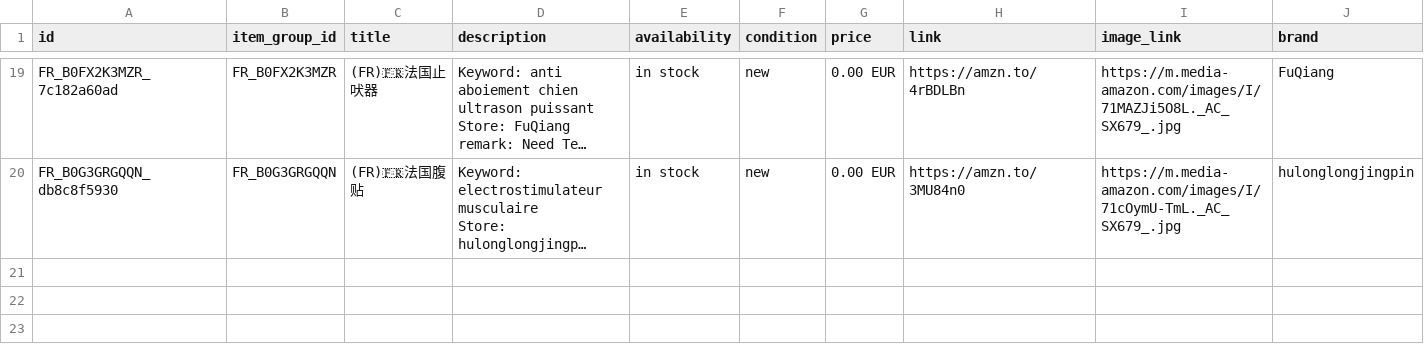
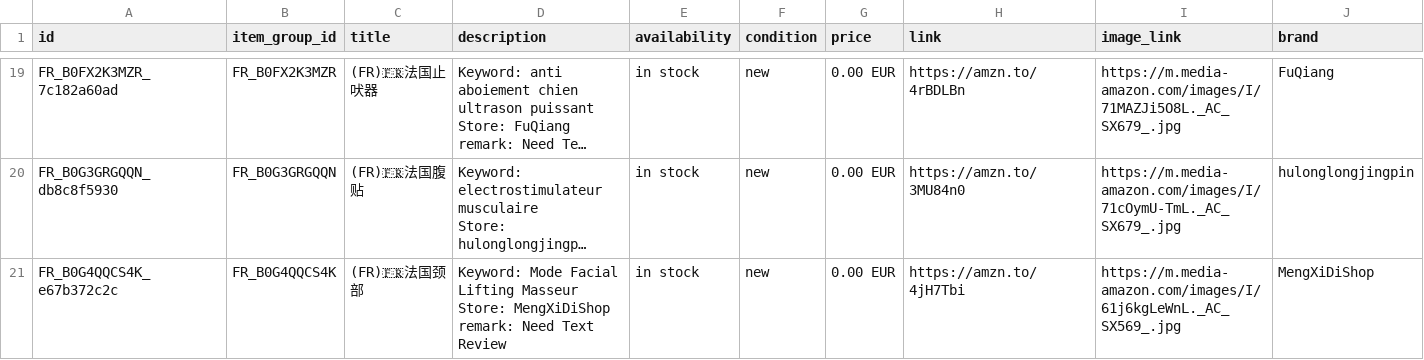
Before and after one commit to dalemy-1/wa-catalog-feed, a CSV file: docs/fr.csv, drawn as a sheet; only a part is shown, gaps mark what is left out; long unchanged cells end in …; ↵ is a line break in a cell; the diff names each change by its address in the sheet, - before the commit and + after, or states it on an @@ line.

```diff
--- a/docs/fr.csv
+++ b/docs/fr.csv
+row 21: FR_B0G4QQCS4K_e67b372c2c | FR_B0G4QQCS4K | (FR)🇫🇷法国颈部 | Keyword: Mode Facial Lifting Masseur ↵ Store: MengXiDiShop ↵ remark: Need Text Review | in stock | new | 0.00 EUR | https://amzn.to/4jH7Tbi | https://m.media-amazon.com/images/I/61j6kgLeWnL._AC_SX569_.jpg | MengXiDiShop
```
Also changed, not shown: docs/de.csv, docs/jp.csv, 3 other files.
